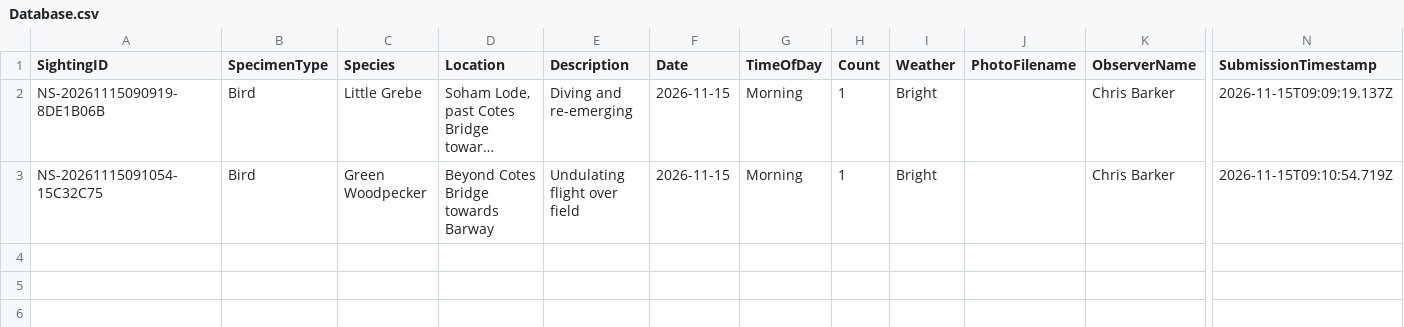
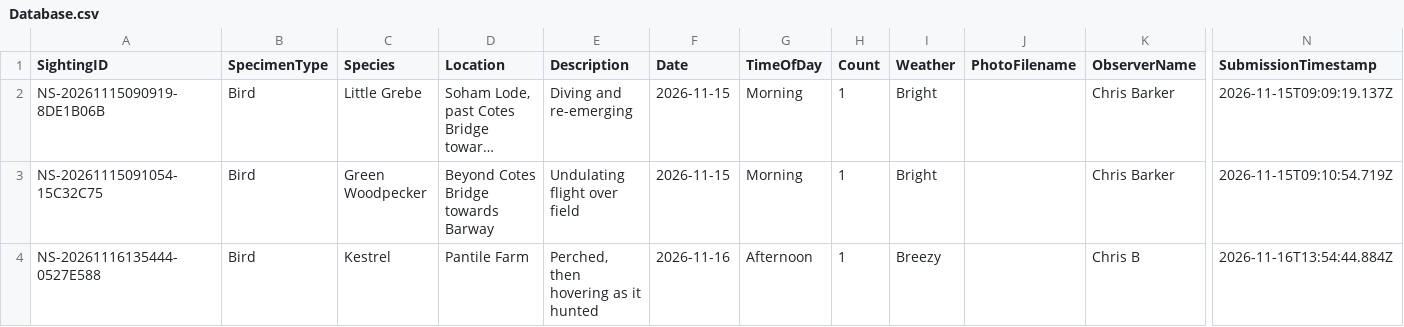
Before and after one commit to davidaitchison13/Nature-Soham, a CSV file: Database.csv, drawn as a sheet; only a part is shown, gaps mark what is left out; long unchanged cells end in …; rows hold the shown columns only; the diff names each change by its address in the sheet, - before the commit and + after, or states it on an @@ line.

```diff
--- a/Database.csv
+++ b/Database.csv
+row 4: NS-20261116135444-0527E588 | Bird | Kestrel | Pantile Farm | Perched, then hovering as it hunted | 2026-11-16 | Afternoon | 1 | Breezy |  | Chris B | 2026-11-16T13:54:44.884Z
```
